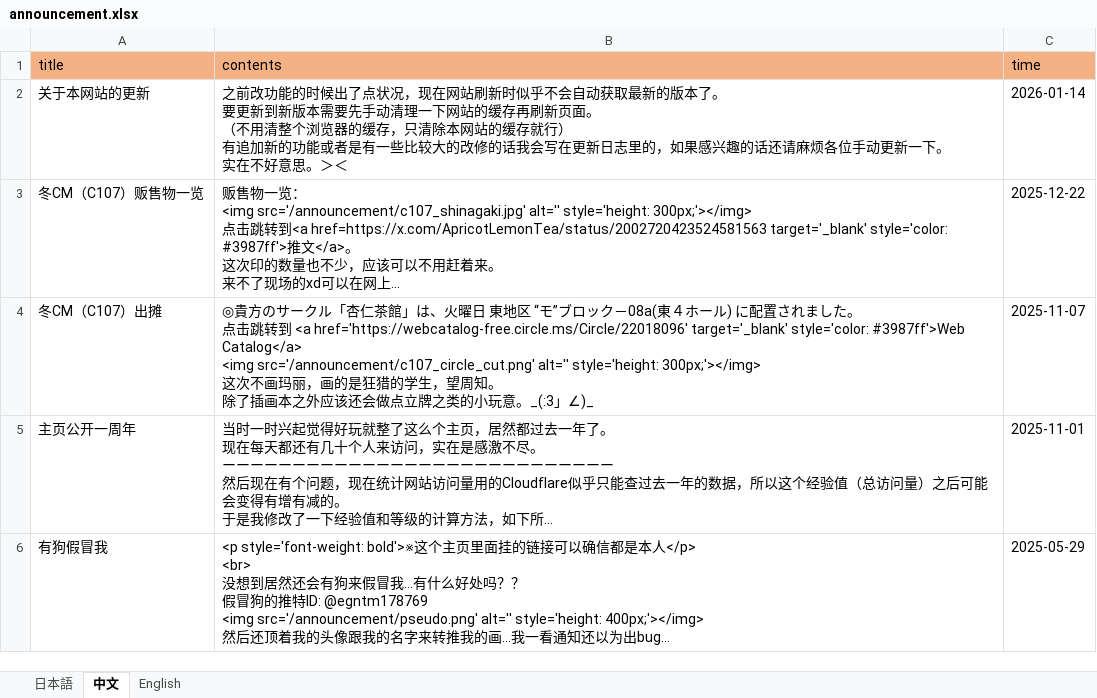
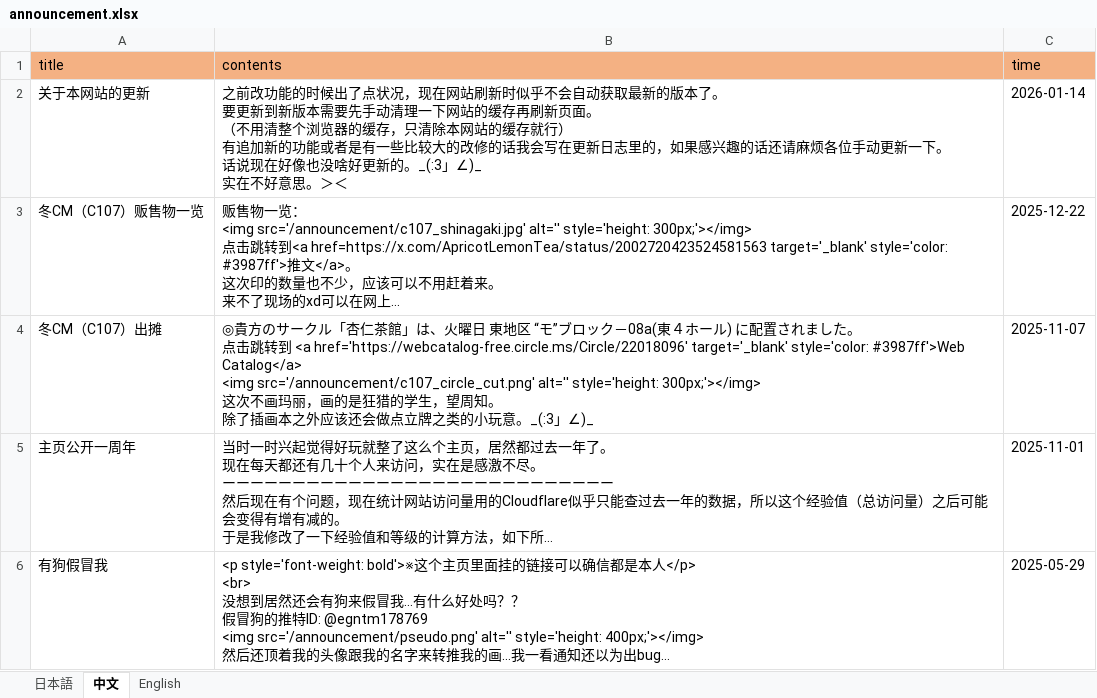
Before and after one commit to ApricotLemonTea/BA-style-homepage, an Excel workbook: public/data/announcement.xlsx, sheet 中文, drawn as a sheet; only a part is shown; long unchanged cells end in …; values as stored, in another font and other column widths than the file's, no borders; ↵ is a line break in a cell; the diff names each change by its address in the sheet, - before the commit and + after, or states it on an @@ line.

```diff
--- a/public/data/announcement.xlsx (sheet 中文)
+++ b/public/data/announcement.xlsx (sheet 中文)
-B2 (contents): …一下。 ↵ 实在不好…
+B2 (contents): …一下。 ↵ 话说现在好像也没啥好更新的。_(:3」∠)_ ↵ 实在不好…
```
Also changed, not shown: sheet English, sheet 日本語.
